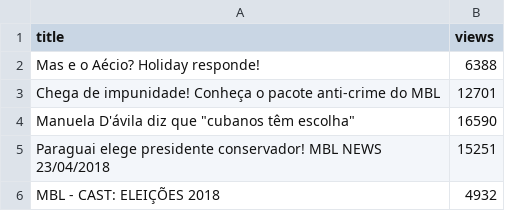
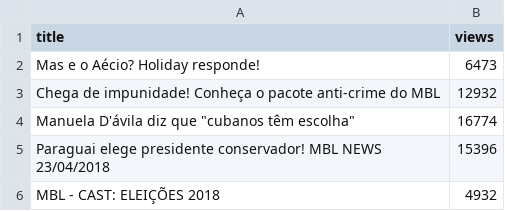
Before and after one commit to resocie/youtube-data-monitor, a CSV file: data/channel_videos/Movimento Brasil Livre.csv, drawn as a sheet.

```diff
--- a/data/channel_videos/Movimento Brasil Livre.csv
+++ b/data/channel_videos/Movimento Brasil Livre.csv
@@ -1,6 +1,6 @@
 "title","views"
-"Mas e o Aécio? Holiday responde!","6388"
-"Chega de impunidade! Conheça o pacote anti-crime do MBL","12701"
-"Manuela D'ávila diz que ""cubanos têm escolha""","16590"
-"Paraguai elege presidente conservador! MBL NEWS 23/04/2018","15251"
+"Mas e o Aécio? Holiday responde!","6473"
+"Chega de impunidade! Conheça o pacote anti-crime do MBL","12932"
+"Manuela D'ávila diz que ""cubanos têm escolha""","16774"
+"Paraguai elege presidente conservador! MBL NEWS 23/04/2018","15396"
 "MBL - CAST: ELEIÇÕES 2018","4932"
```
Also changed, not shown: data/channel_videos/Jair Bolsonaro.csv, data/channel_videos/Michel Temer.csv, 11 other files.
